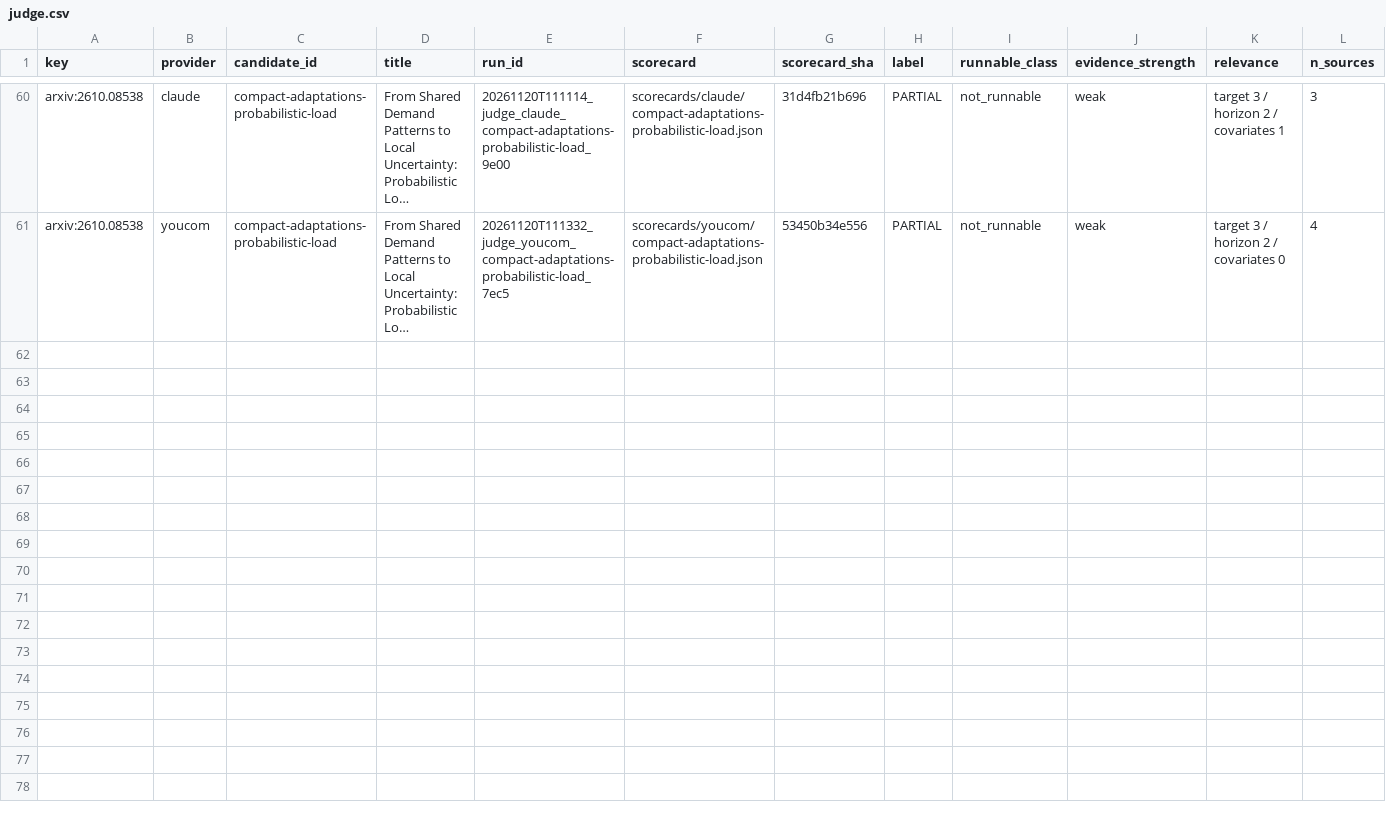
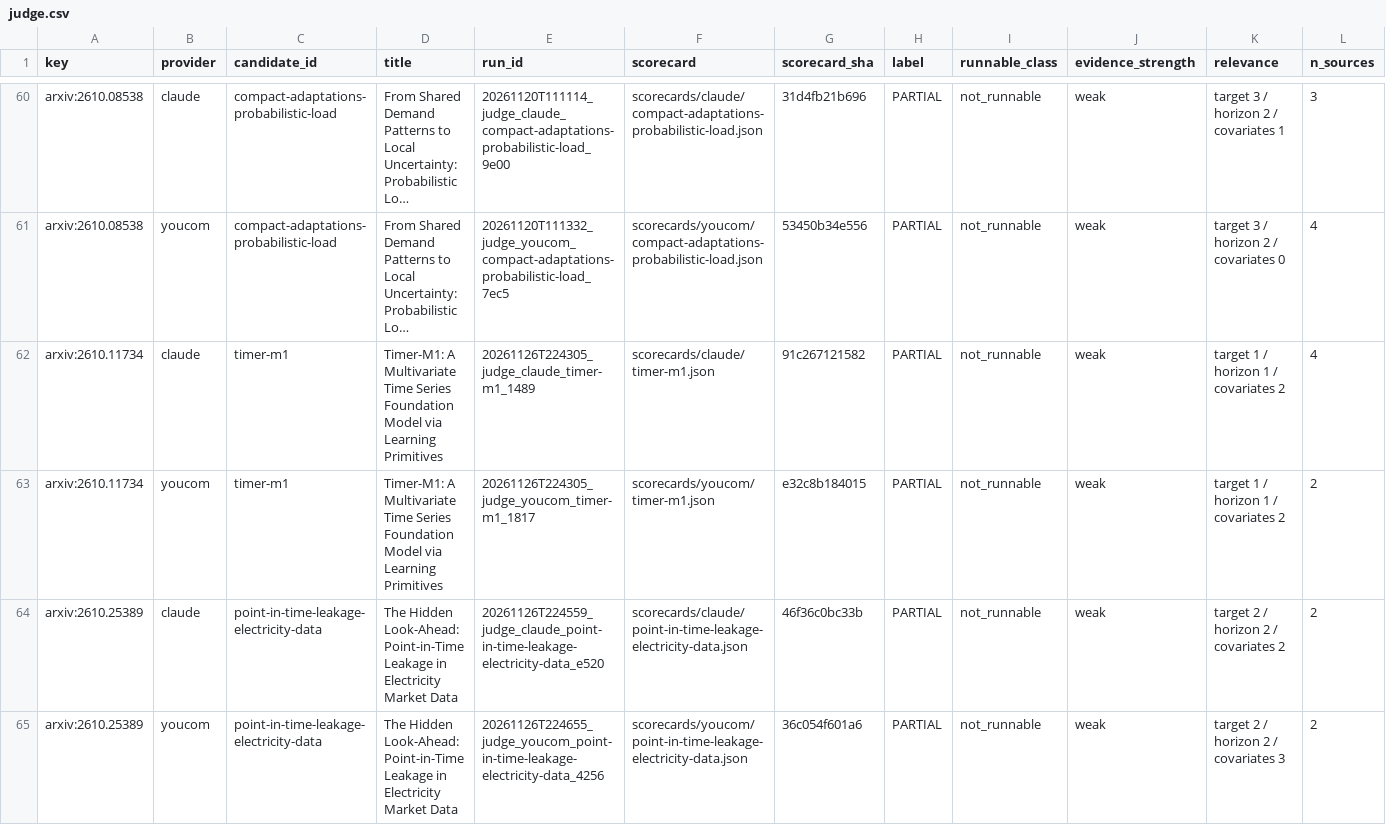
Before and after one commit to shlyakh/load-bearing, a CSV file: reviews/judge.csv, drawn as a sheet; only a part is shown, gaps mark what is left out; long unchanged cells end in …; rows hold the shown columns only; the diff covers the shown part only; the diff names each change by its address in the sheet, - before the commit and + after, or states it on an @@ line.

```diff
--- a/reviews/judge.csv
+++ b/reviews/judge.csv
+row 62: arxiv:2610.11734 | claude | timer-m1 | Timer-M1: A Multivariate Time Series Foundation Model via Learning Primitives | 20261126T224305_judge_claude_timer-m1_1489 | scorecards/claude/timer-m1.json | 91c267121582 | PARTIAL | not_runnable | weak | target 1 / horizon 1 / covariates 2 | 4
+row 63: arxiv:2610.11734 | youcom | timer-m1 | Timer-M1: A Multivariate Time Series Foundation Model via Learning Primitives | 20261126T224305_judge_youcom_timer-m1_1817 | scorecards/youcom/timer-m1.json | e32c8b184015 | PARTIAL | not_runnable | weak | target 1 / horizon 1 / covariates 2 | 2
+row 64: arxiv:2610.25389 | claude | point-in-time-leakage-electricity-data | The Hidden Look-Ahead: Point-in-Time Leakage in Electricity Market Data | 20261126T224559_judge_claude_point-in-time-leakage-electricity-data_e520 | scorecards/claude/point-in-time-leakage-electricity-data.json | 46f36c0bc33b | PARTIAL | not_runnable | weak | target 2 / horizon 2 / covariates 2 | 2
+row 65: arxiv:2610.25389 | youcom | point-in-time-leakage-electricity-data | The Hidden Look-Ahead: Point-in-Time Leakage in Electricity Market Data | 20261126T224655_judge_youcom_point-in-time-leakage-electricity-data_4256 | scorecards/youcom/point-in-time-leakage-electricity-data.json | 36c054f601a6 | PARTIAL | not_runnable | weak | target 2 / horizon 2 / covariates 3 | 2
```
Also changed, not shown: 4 added rows elsewhere in this file, reviews/scan.csv, 31 other files.
